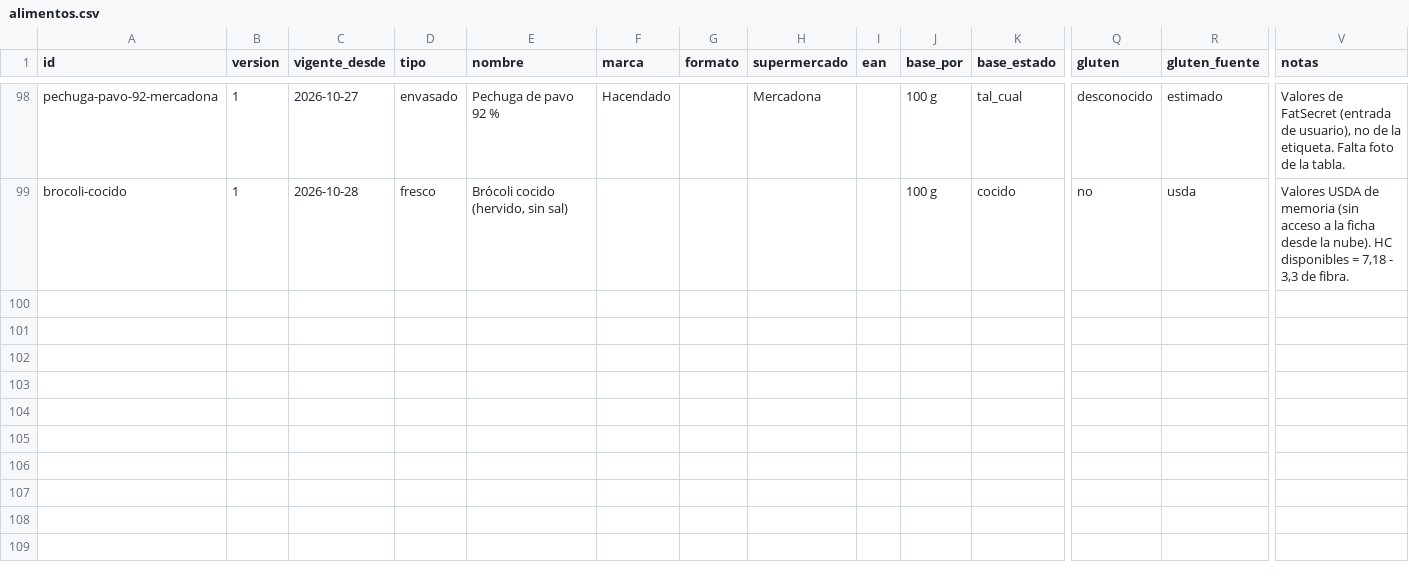
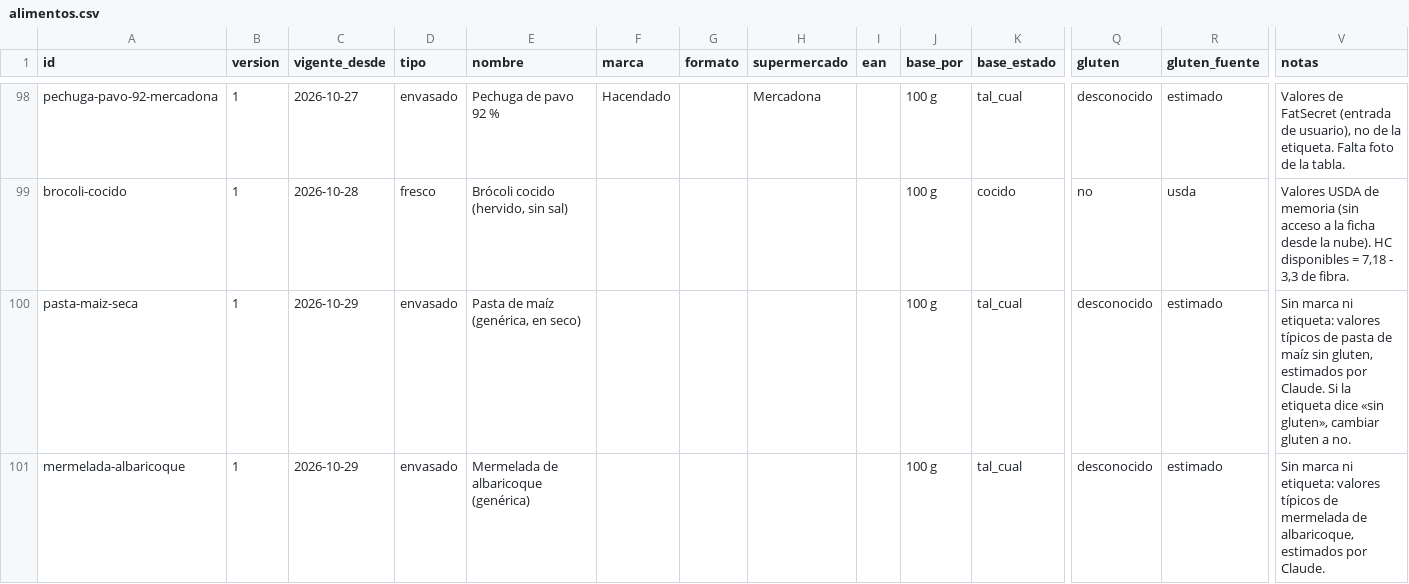
Before and after one commit to DreiSup/salud, a CSV file: datos/alimentos.csv, drawn as a sheet; only a part is shown, gaps mark what is left out; rows hold the shown columns only; the diff covers the shown part only; the diff names each change by its address in the sheet, - before the commit and + after, or states it on an @@ line.

```diff
--- a/datos/alimentos.csv
+++ b/datos/alimentos.csv
+row 100: pasta-maiz-seca | 1 | 2026-10-29 | envasado | Pasta de maíz (genérica, en seco) |  |  |  |  | 100 g | tal_cual | desconocido | estimado | Sin marca ni etiqueta: valores típicos de pasta de maíz sin gluten, estimados por Claude. Si la etiqueta dice «sin gluten», cambiar gluten a no.
+row 101: mermelada-albaricoque | 1 | 2026-10-29 | envasado | Mermelada de albaricoque (genérica) |  |  |  |  | 100 g | tal_cual | desconocido | estimado | Sin marca ni etiqueta: valores típicos de mermelada de albaricoque, estimados por Claude.
```
Also changed, not shown: 1 added row elsewhere in this file, datos/comida_items.csv, datos/comidas.csv, 4 other files.
